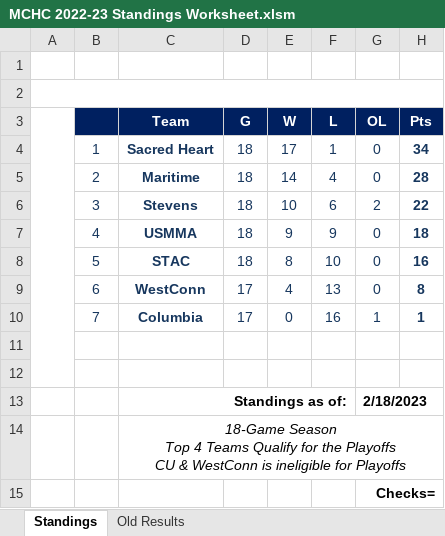
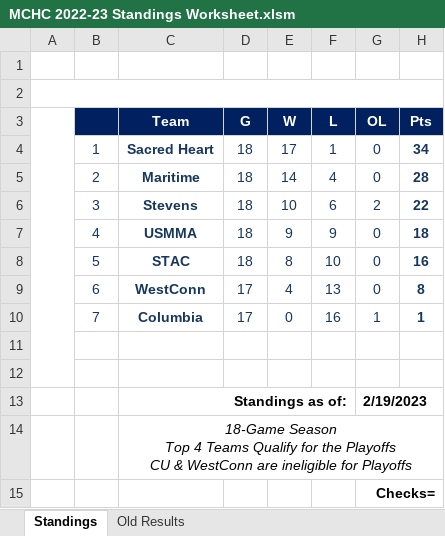
Before and after one commit to michael-m-casserly/methockey, an Excel workbook: DataFiles/MCHC 2022-23 Standings Worksheet.xlsm, sheet Standings, drawn as a sheet; only a part is shown; values as stored, in another font and other column widths than the file's, no borders; charts and pictures not drawn; the diff names each change by its address in the sheet, - before the commit and + after, or states it on an @@ line.

```diff
--- a/DataFiles/MCHC 2022-23 Standings Worksheet.xlsm (sheet Standings)
+++ b/DataFiles/MCHC 2022-23 Standings Worksheet.xlsm (sheet Standings)
-G13 (OL): 2/18/2023
+G13 (OL): 2/19/2023
-C14 (Team): …& WestConn is ineligible for…
+C14 (Team): …& WestConn are ineligible for…
```
Also changed, not shown: sheet Old Results, 3 other files.
